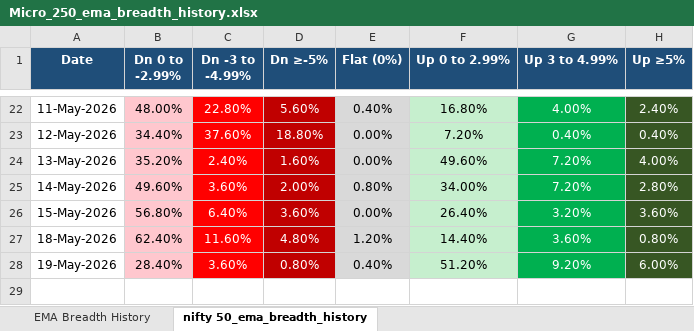
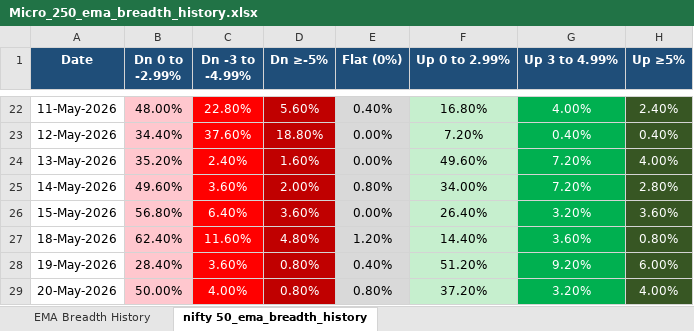
Before and after one commit to nikunj2021/EMA-Screener-, an Excel workbook: Report/EMAReport/Micro_250_ema_breadth_history.xlsx, sheet nifty 50_ema_breadth_history, drawn as a sheet; only a part is shown, gaps mark what is left out; values as stored, in another font and other column widths than the file's, no borders; the diff names each change by its address in the sheet, - before the commit and + after, or states it on an @@ line.

```diff
--- a/Report/EMAReport/Micro_250_ema_breadth_history.xlsx (sheet nifty 50_ema_breadth_history)
+++ b/Report/EMAReport/Micro_250_ema_breadth_history.xlsx (sheet nifty 50_ema_breadth_history)
+row 29: 20-May-2026 | 50.00% | 4.00% | 0.80% | 0.80% | 37.20% | 3.20% | 4.00%
```
Also changed, not shown: sheet EMA Breadth History, Report/EMAReport/Micro_250_ema_breadth.xlsx, Report/EMAReport/Sectoral_EMA_Analysis.xlsx, 4 other files.
